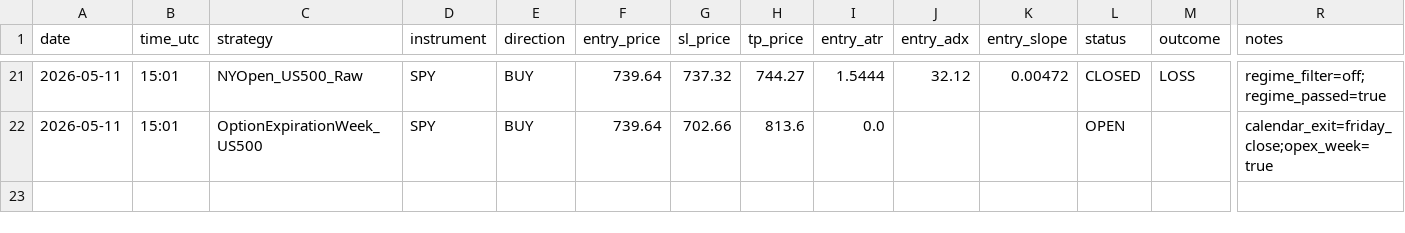
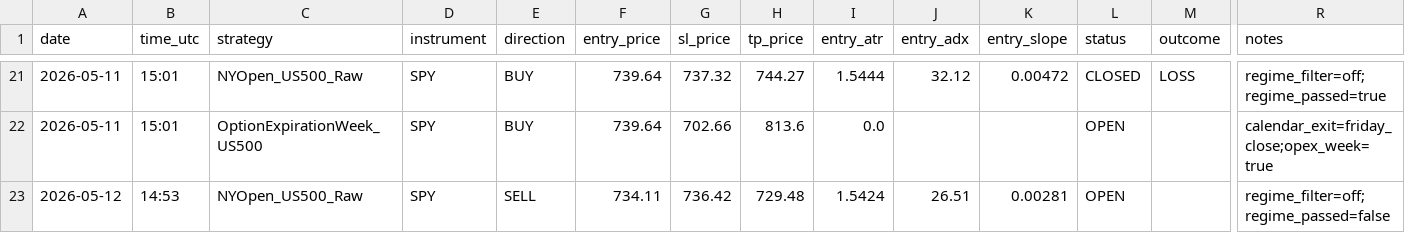
Before and after one commit to Davidtar12/paper-trader, a CSV file: paper_trades.csv, drawn as a sheet; only a part is shown, gaps mark what is left out; rows hold the shown columns only; the diff names each change by its address in the sheet, - before the commit and + after, or states it on an @@ line.

Commit message:
signals: 2026-05-12 14:53 UTC

```diff
--- a/paper_trades.csv
+++ b/paper_trades.csv
+row 23: 2026-05-12 | 14:53 | NYOpen_US500_Raw | SPY | SELL | 734.11 | 736.42 | 729.48 | 1.5424 | 26.51 | 0.00281 | OPEN |  | regime_filter=off;regime_passed=false
```
